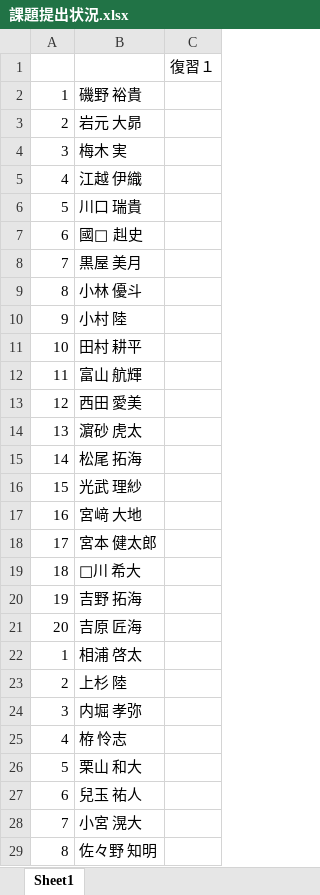
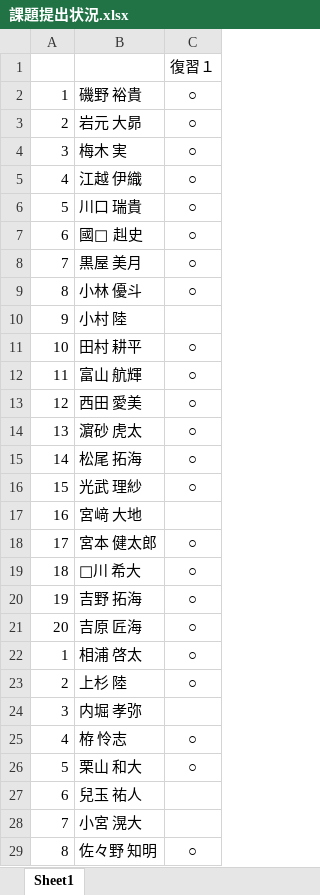
Before and after one commit to nishino-naoyuki/2018Web, an Excel workbook: 課題/課題提出状況.xlsx, sheet Sheet1, drawn as a sheet; only a part is shown; values as stored, in another font and other column widths than the file's, no borders; the diff covers the shown part only; the diff names each change by its address in the sheet, - before the commit and + after, or states it on an @@ line.

```diff
--- a/課題/課題提出状況.xlsx (sheet Sheet1)
+++ b/課題/課題提出状況.xlsx (sheet Sheet1)
-C2:C9: (empty)
+C2:C9: ○
-C11:C16: (empty)
+C11:C16: ○
-C18:C23: (empty)
+C18:C23: ○
-C25:C26: (empty)
+C25:C26: ○
-C29: (empty)
+C29: ○
```
Also changed, not shown: 8 edited cells elsewhere in this sheet, 4 other files.
